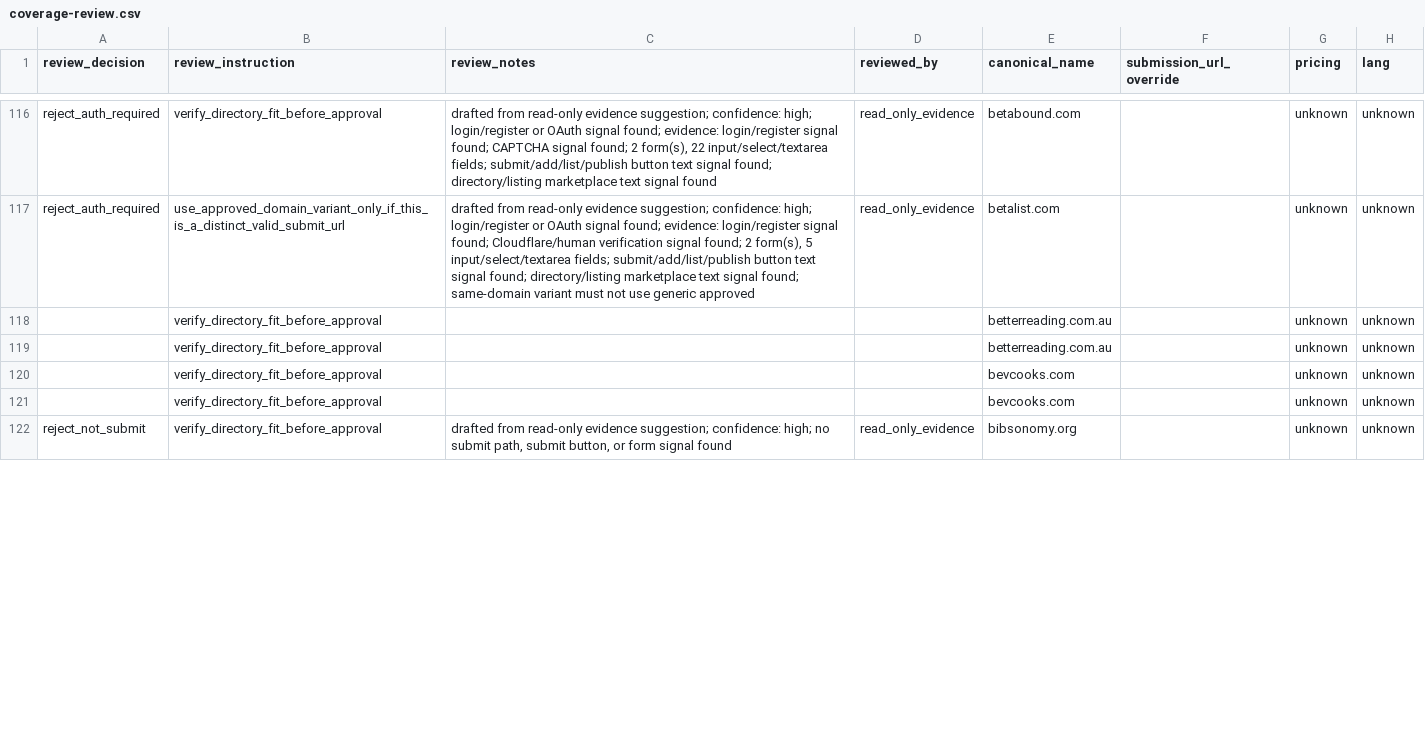
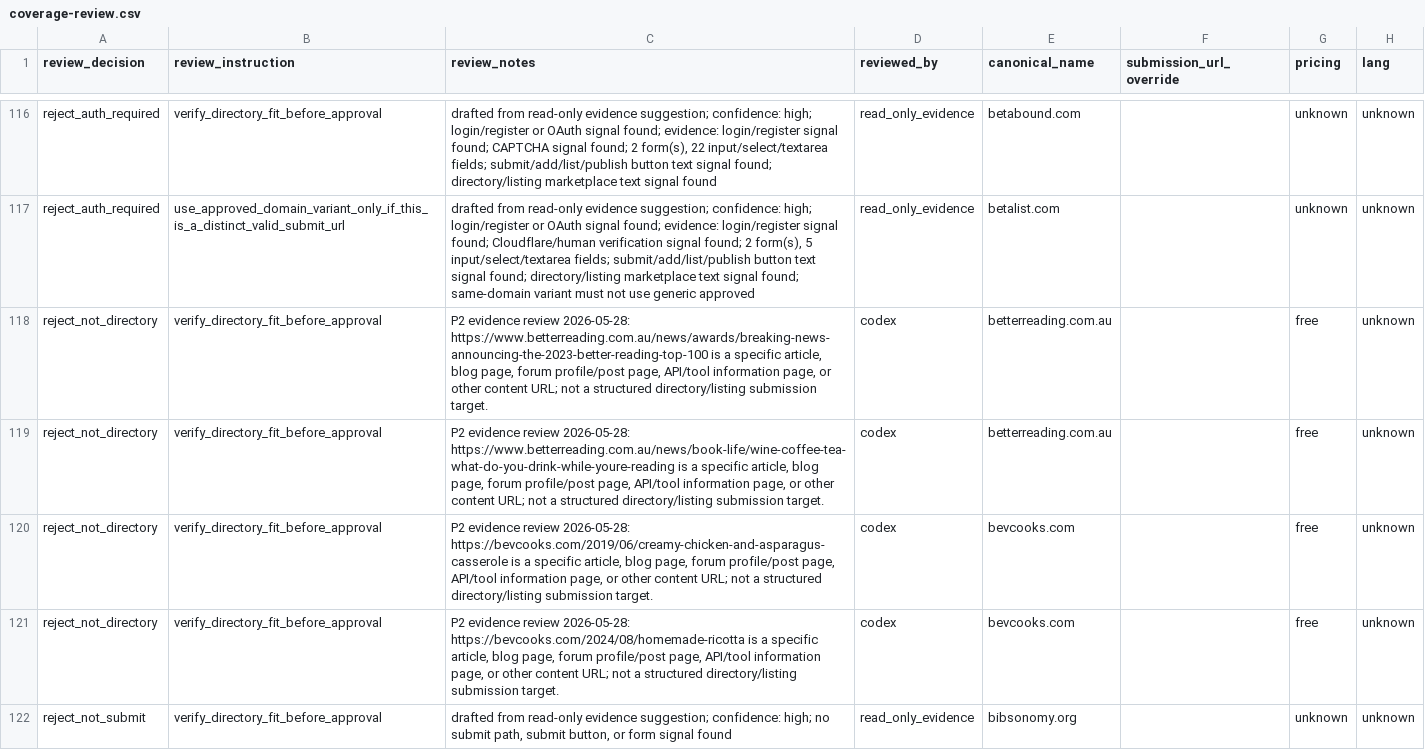
Before and after one commit to camaker/backlink-pilot, a CSV file: backlink-url/coverage-review.csv, drawn as a sheet; only a part is shown, gaps mark what is left out; the diff covers the shown part only; the diff names each change by its address in the sheet, - before the commit and + after, or states it on an @@ line.

Commit message:
Review p2 backlink batch 021

```diff
--- a/backlink-url/coverage-review.csv
+++ b/backlink-url/coverage-review.csv
-A118:A121 (review_decision): (empty)
+A118:A121 (review_decision): reject_not_directory
-C118 (review_notes): (empty)
+C118 (review_notes): P2 evidence review 2026-05-28: https://www.betterreading.com.au/news/awards/breaking-news-announcing-the-2023-better-reading-top-100 is a specific article, blog page, forum profile/post page, API/tool information page, or other content URL; not a structured directory/listing submission target.
-D118:D121 (reviewed_by): (empty)
+D118:D121 (reviewed_by): codex
-G118:G121 (pricing): unknown
+G118:G121 (pricing): free
-C119 (review_notes): (empty)
+C119 (review_notes): P2 evidence review 2026-05-28: https://www.betterreading.com.au/news/book-life/wine-coffee-tea-what-do-you-drink-while-youre-reading is a specific article, blog page, forum profile/post page, API/tool information page, or other content URL; not a structured directory/listing submission target.
-C120 (review_notes): (empty)
+C120 (review_notes): P2 evidence review 2026-05-28: https://bevcooks.com/2019/06/creamy-chicken-and-asparagus-casserole is a specific article, blog page, forum profile/post page, API/tool information page, or other content URL; not a structured directory/listing submission target.
-C121 (review_notes): (empty)
+C121 (review_notes): P2 evidence review 2026-05-28: https://bevcooks.com/2024/08/homemade-ricotta is a specific article, blog page, forum profile/post page, API/tool information page, or other content URL; not a structured directory/listing submission target.
```
Also changed, not shown: 44 edited cells elsewhere in this file, backlink-url/manual-review/next-100-manual-review.csv, 11 other files.
